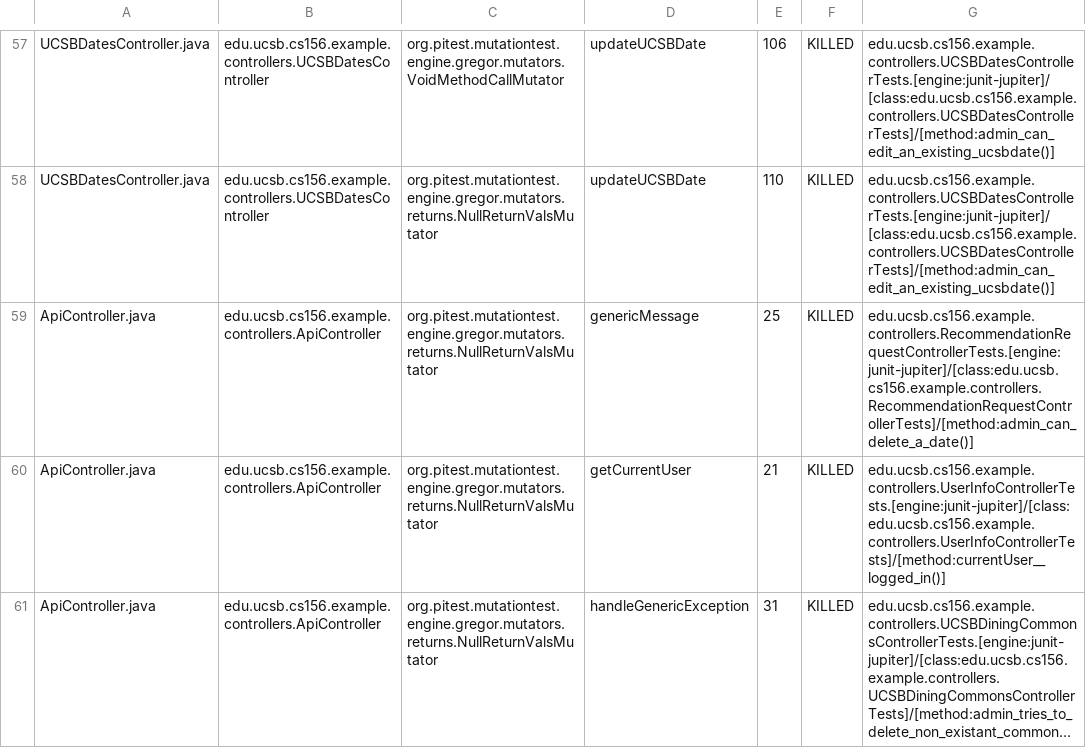
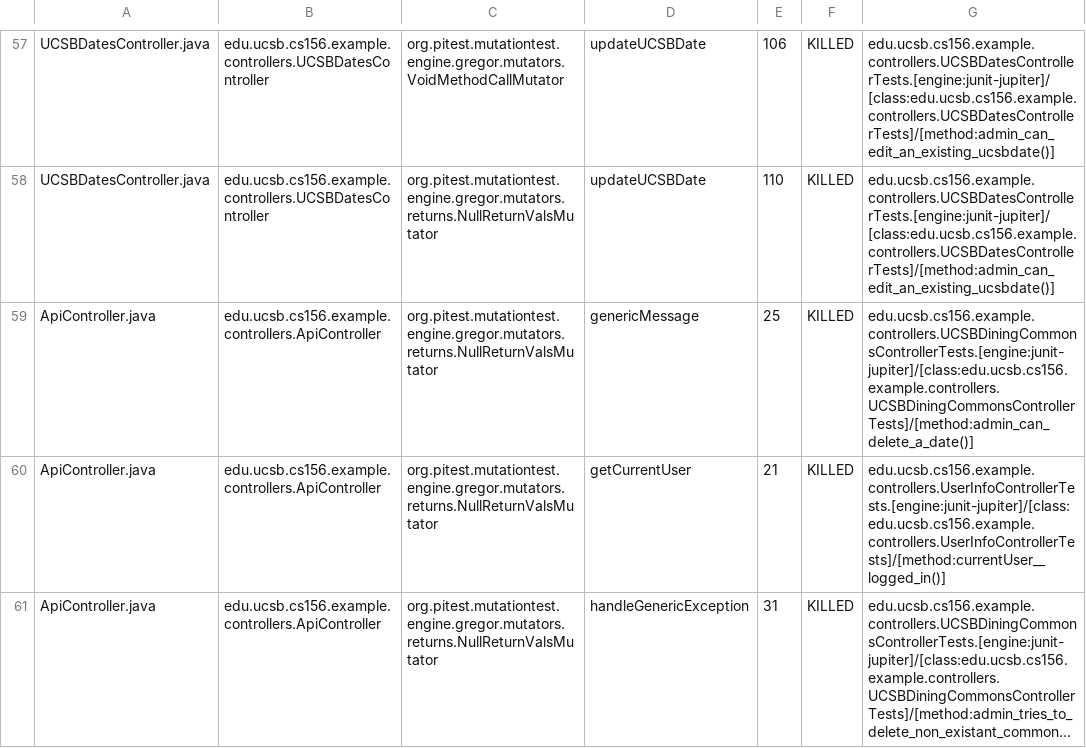
Before and after one commit to ucsb-cs156-s24/team02-s24-4pm-1, a CSV file: prs/54/pitest/mutations.csv, drawn as a sheet; only a part is shown, gaps mark what is left out; long unchanged cells end in ….

Commit message:
Deploying to gh-pages from @ ucsb-cs156-s24/team02-s24-4pm-1@006b171f8e4485fb91acbf31beaf18bbe5bb6a1e 🚀

```diff
--- a/prs/54/pitest/mutations.csv
+++ b/prs/54/pitest/mutations.csv
@@ -58,3 +58,3 @@ UCSBDatesController.java,edu.ucsb.cs156.example.controllers.UCSBDatesController,
 UCSBDatesController.java,edu.ucsb.cs156.example.controllers.UCSBDatesController,org.pitest.mutationtest.engine.gregor.mutators.returns.NullReturnValsMutator,updateUCSBDate,110,KILLED,edu.ucsb.cs156.example.controllers.UCSBDatesControllerTests.[engine:junit-jupiter]/[class:edu.ucsb.cs156.example.controllers.UCSBDatesControllerTests]/[method:admin_can_edit_an_existing_ucsbdate()]
-ApiController.java,edu.ucsb.cs156.example.controllers.ApiController,org.pitest.mutationtest.engine.gregor.mutators.returns.NullReturnValsMutator,genericMessage,25,KILLED,edu.ucsb.cs156.example.controllers.RecommendationRequestControllerTests.[engine:junit-jupiter]/[class:edu.ucsb.cs156.example.controllers.RecommendationRequestControllerTests]/[method:admin_can_delete_a_date()]
+ApiController.java,edu.ucsb.cs156.example.controllers.ApiController,org.pitest.mutationtest.engine.gregor.mutators.returns.NullReturnValsMutator,genericMessage,25,KILLED,edu.ucsb.cs156.example.controllers.UCSBDiningCommonsControllerTests.[engine:junit-jupiter]/[class:edu.ucsb.cs156.example.controllers.UCSBDiningCommonsControllerTests]/[method:admin_can_delete_a_date()]
 ApiController.java,edu.ucsb.cs156.example.controllers.ApiController,org.pitest.mutationtest.engine.gregor.mutators.returns.NullReturnValsMutator,getCurrentUser,21,KILLED,edu.ucsb.cs156.example.controllers.UserInfoControllerTests.[engine:junit-jupiter]/[class:edu.ucsb.cs156.example.controllers.UserInfoControllerTests]/[method:currentUser__logged_in()]
```
Also changed, not shown: 12 other files.
